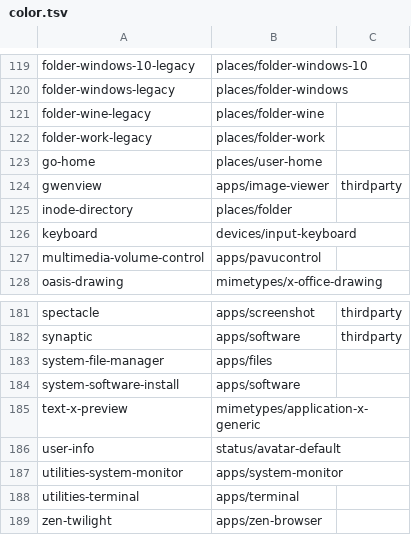
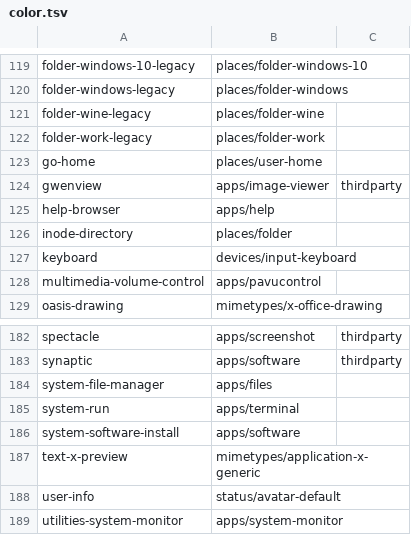
Before and after one commit to marcoallegretti/resina-icon-theme, a TSV file: aliases/color.tsv, drawn as a sheet; only a part is shown, gaps mark what is left out; the shorter side is filled out with more unchanged rows.

Commit message:
Draw the Plasma icon preview in colour
system-run and help-browser resolved to grey symbolic outlines, so the preview tile of the Icons page mixed styles. They now point at the colour terminal and help drawings. The README screenshot of that page is replaced with one taken after the change.

```diff
--- a/aliases/color.tsv
+++ b/aliases/color.tsv
@@ -124,2 +124,3 @@ go-home	places/user-home
 gwenview	apps/image-viewer	thirdparty
+help-browser	apps/help
 inode-directory	places/folder
@@ -183,2 +184,3 @@ synaptic	apps/software	thirdparty
 system-file-manager	apps/files
+system-run	apps/terminal
 system-software-install	apps/software
```
Also changed, not shown: 3 other files.
